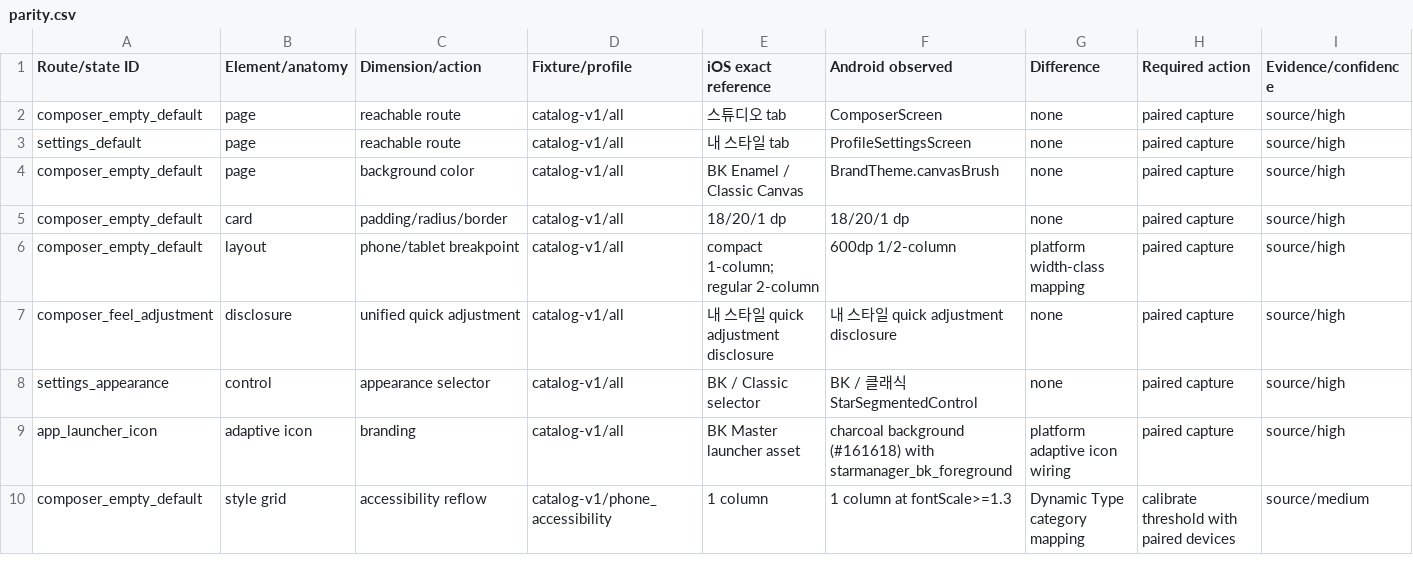
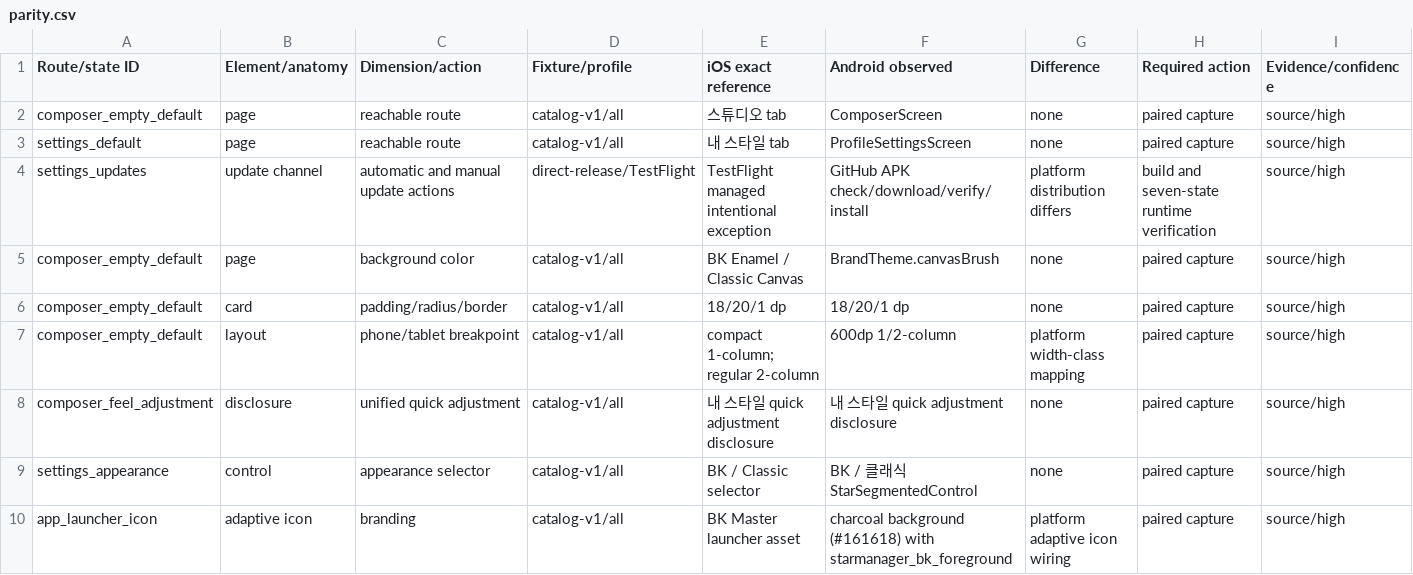
Before and after one commit to armsone/StarManager-Android, a CSV file: parity/matrix/parity.csv, drawn as a sheet; only a part is shown; the shorter side is filled out with more unchanged rows; rows hold the shown columns only; the diff names each change by its address in the sheet, - before the commit and + after, or states it on an @@ line.

Commit message:
Prepare semantic direct updates

```diff
--- a/parity/matrix/parity.csv
+++ b/parity/matrix/parity.csv
+row 4: settings_updates | update channel | automatic and manual update actions | direct-release/TestFlight | TestFlight managed intentional exception | GitHub APK check/download/verify/install | platform distribution differs | build and seven-state runtime verification | source/high
```
Also changed, not shown: 9 other files.
